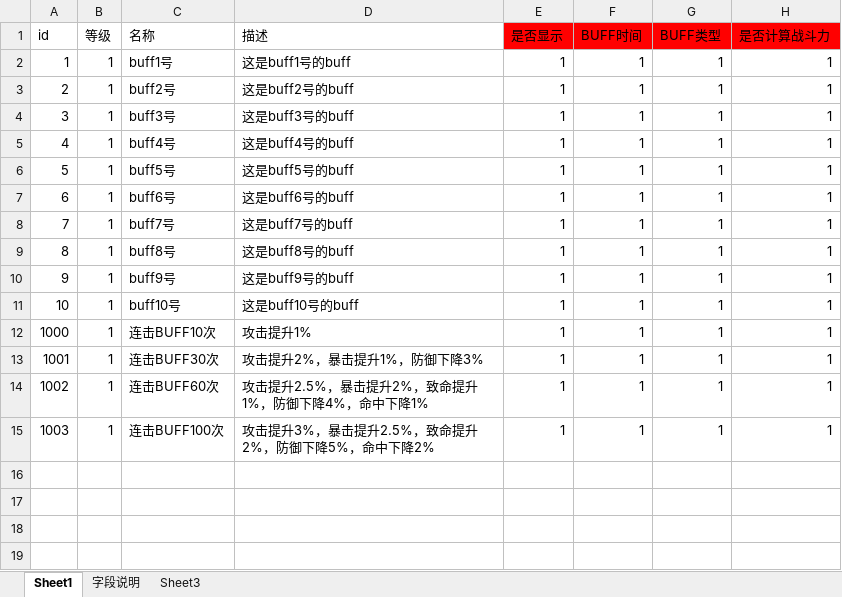
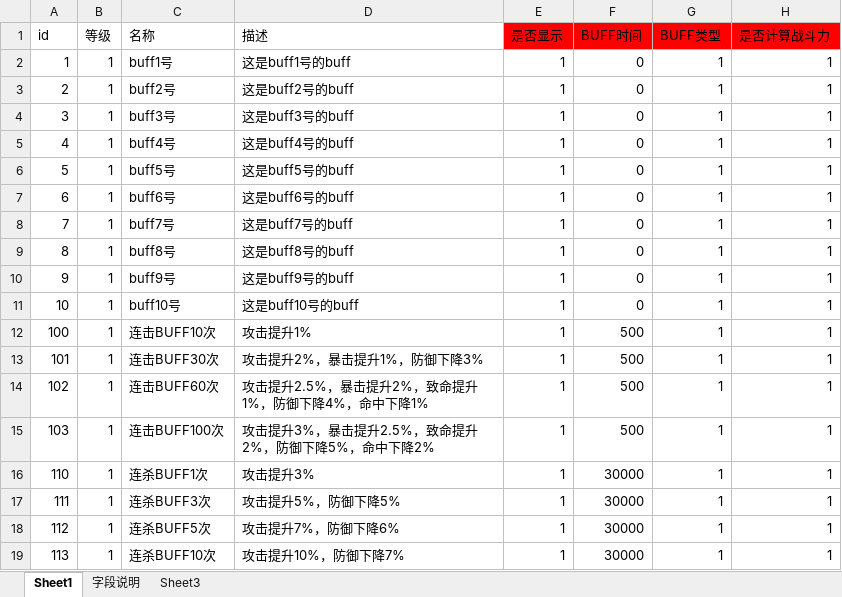
Before and after one commit to Klanly/BWM, an Excel workbook: doc/table/Buff表.xlsx, sheet Sheet1, drawn as a sheet; values as stored, in another font and other column widths than the file's, no borders; the diff names each change by its address in the sheet, - before the commit and + after, or states it on an @@ line.

Commit message:
buff表增加新内容

```diff
--- a/doc/table/Buff表.xlsx (sheet Sheet1)
+++ b/doc/table/Buff表.xlsx (sheet Sheet1)
-F2:F11 (BUFF时间): 1
+F2:F11 (BUFF时间): 0
-A12 (id): 1000
+A12 (id): 100
-F12:F15 (BUFF时间): 1
+F12:F15 (BUFF时间): 500
-A13 (id): 1001
+A13 (id): 101
-A14 (id): 1002
+A14 (id): 102
-A15 (id): 1003
+A15 (id): 103
+row 16: 110 | 1 | 连杀BUFF1次 | 攻击提升3% | 1 | 30000 | 1 | 1
+row 17: 111 | 1 | 连杀BUFF3次 | 攻击提升5%，防御下降5% | 1 | 30000 | 1 | 1
+row 18: 112 | 1 | 连杀BUFF5次 | 攻击提升7%，防御下降6% | 1 | 30000 | 1 | 1
+row 19: 113 | 1 | 连杀BUFF10次 | 攻击提升10%，防御下降7% | 1 | 30000 | 1 | 1
```
